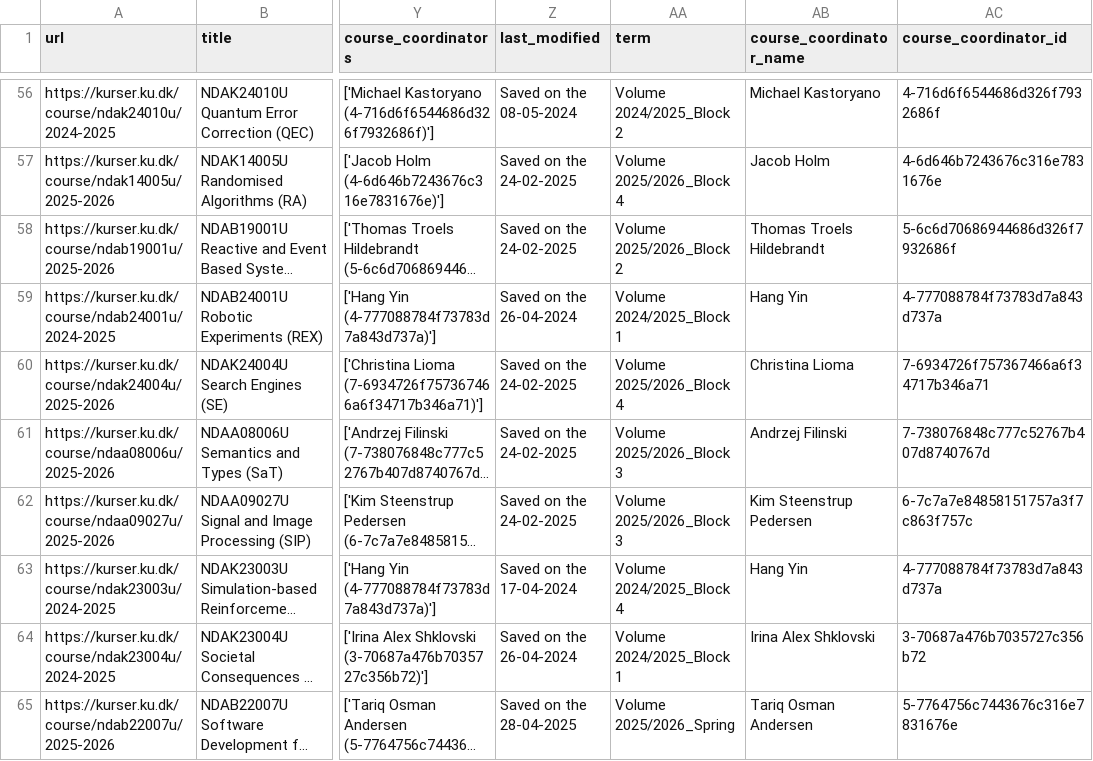
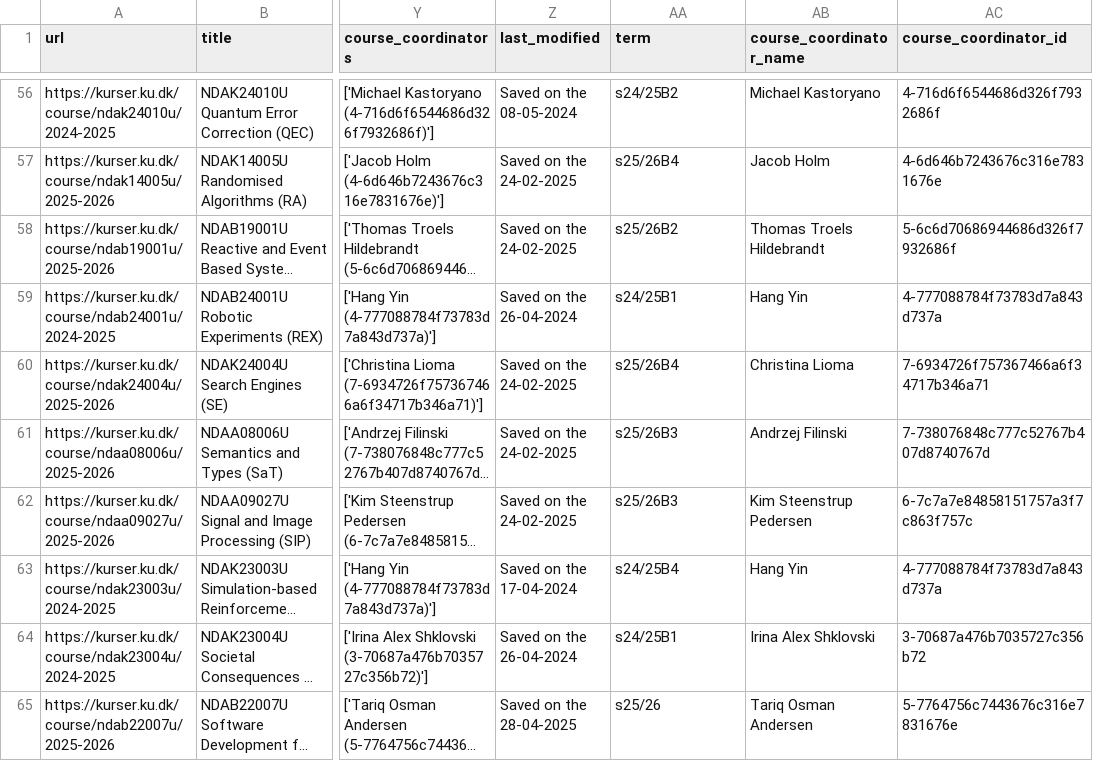
Before and after one commit to Bjorn-Pettersson/KUAPP, a CSV file: app_Combined/data/unique_courses.csv, drawn as a sheet; only a part is shown, gaps mark what is left out; long unchanged cells end in …; the diff covers the shown part only; the diff names each change by its address in the sheet, - before the commit and + after, or states it on an @@ line.

Commit message:
made term prettier

```diff
--- a/app_Combined/data/unique_courses.csv
+++ b/app_Combined/data/unique_courses.csv
-AA56 (term): Volume 2024/2025_Block 2
+AA56 (term): s24/25B2
-AA57 (term): Volume 2025/2026_Block 4
+AA57 (term): s25/26B4
-AA58 (term): Volume 2025/2026_Block 2
+AA58 (term): s25/26B2
-AA59 (term): Volume 2024/2025_Block 1
+AA59 (term): s24/25B1
-AA60 (term): Volume 2025/2026_Block 4
+AA60 (term): s25/26B4
-AA61:AA62 (term): Volume 2025/2026_Block 3
+AA61:AA62 (term): s25/26B3
-AA63 (term): Volume 2024/2025_Block 4
+AA63 (term): s24/25B4
-AA64 (term): Volume 2024/2025_Block 1
+AA64 (term): s24/25B1
-AA65 (term): Volume 2025/2026_Spring
+AA65 (term): s25/26
```
Also changed, not shown: 63 edited cells elsewhere in this file, 3 other files.
